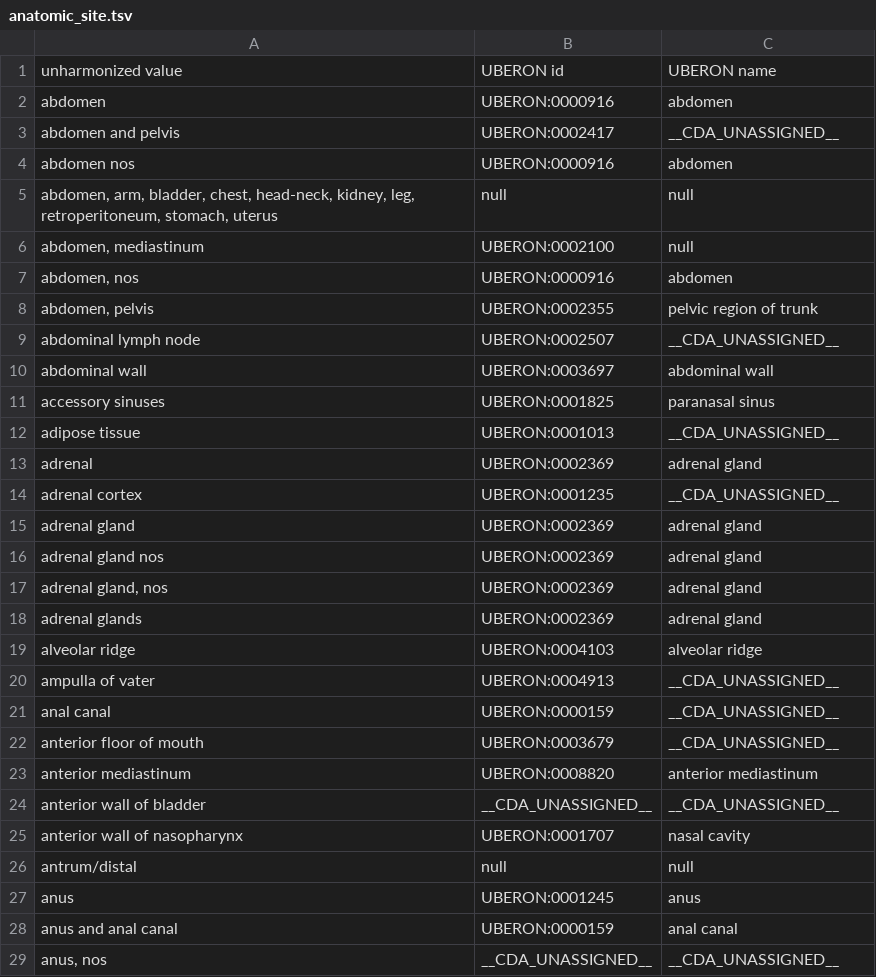
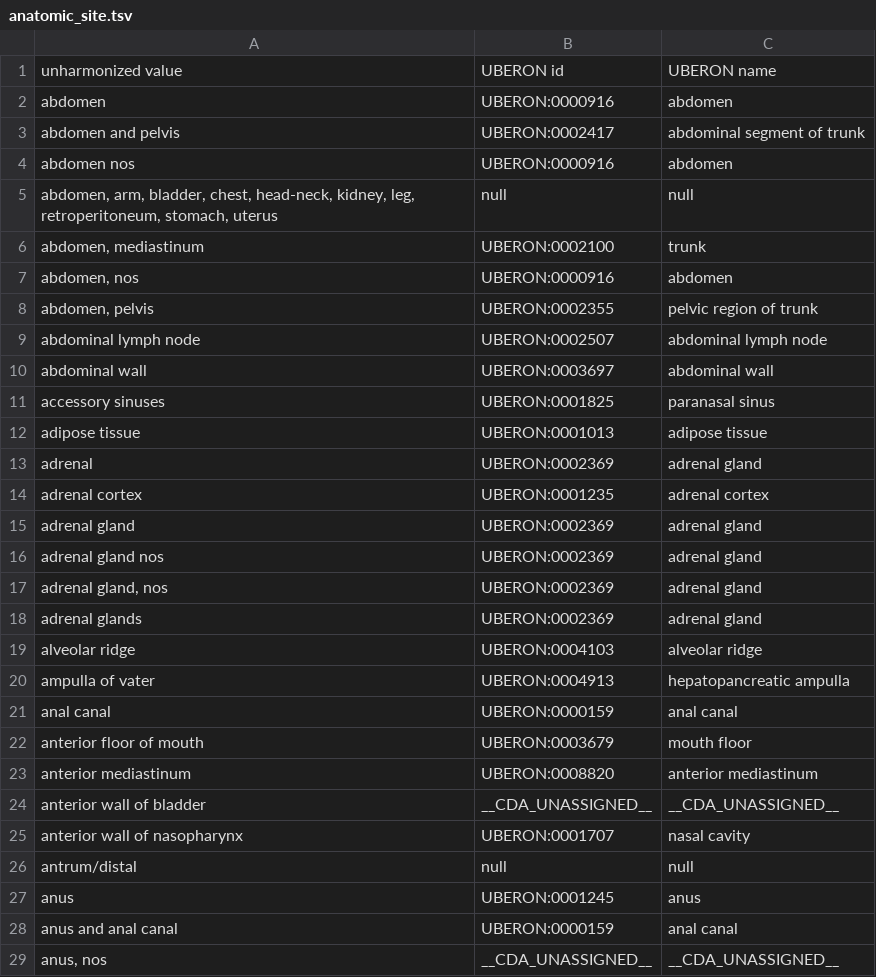
Before and after one commit to CancerDataAggregator/harmonization_reference, a TSV file: value_maps_by_concept/anatomic_site.tsv, drawn as a sheet; only a part is shown.

Commit message:
Updating UBERON display names for already-mapped term IDs

```diff
--- a/value_maps_by_concept/anatomic_site.tsv
+++ b/value_maps_by_concept/anatomic_site.tsv
@@ -2,14 +2,14 @@ unharmonized value	UBERON id	UBERON name
 abdomen	UBERON:0000916	abdomen
-abdomen and pelvis	UBERON:0002417	__CDA_UNASSIGNED__
+abdomen and pelvis	UBERON:0002417	abdominal segment of trunk
 abdomen nos	UBERON:0000916	abdomen
 abdomen, arm, bladder, chest, head-neck, kidney, leg, retroperitoneum, stomach, uterus	null	null
-abdomen, mediastinum	UBERON:0002100	null
+abdomen, mediastinum	UBERON:0002100	trunk
 abdomen, nos	UBERON:0000916	abdomen
 abdomen, pelvis	UBERON:0002355	pelvic region of trunk
-abdominal lymph node	UBERON:0002507	__CDA_UNASSIGNED__
+abdominal lymph node	UBERON:0002507	abdominal lymph node
 abdominal wall	UBERON:0003697	abdominal wall
 accessory sinuses	UBERON:0001825	paranasal sinus
-adipose tissue	UBERON:0001013	__CDA_UNASSIGNED__
+adipose tissue	UBERON:0001013	adipose tissue
 adrenal	UBERON:0002369	adrenal gland
-adrenal cortex	UBERON:0001235	__CDA_UNASSIGNED__
+adrenal cortex	UBERON:0001235	adrenal cortex
 adrenal gland	UBERON:0002369	adrenal gland
@@ -19,5 +19,5 @@ adrenal glands	UBERON:0002369	adrenal gland
 alveolar ridge	UBERON:0004103	alveolar ridge
-ampulla of vater	UBERON:0004913	__CDA_UNASSIGNED__
-anal canal	UBERON:0000159	__CDA_UNASSIGNED__
-anterior floor of mouth	UBERON:0003679	__CDA_UNASSIGNED__
+ampulla of vater	UBERON:0004913	hepatopancreatic ampulla
+anal canal	UBERON:0000159	anal canal
+anterior floor of mouth	UBERON:0003679	mouth floor
 anterior mediastinum	UBERON:0008820	anterior mediastinum
```
